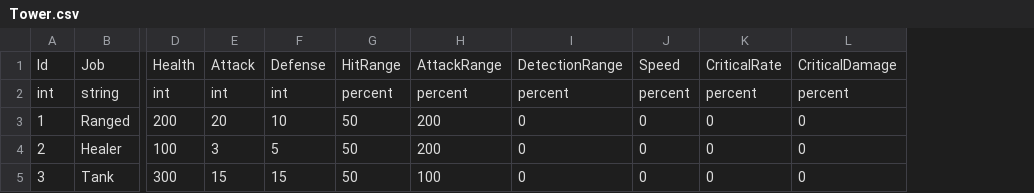
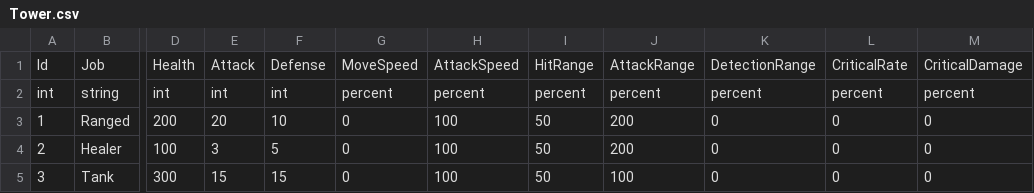
Before and after one commit to hskim881028/Domivium, a CSV file: src/Domivium.Client/Assets/Data/Csv/Tower.csv, drawn as a sheet; only a part is shown, gaps mark what is left out; removed rows and columns are numbered as before the commit, all else as after; the diff names each change by its address in the sheet, - before the commit and + after, or states it on an @@ line.

```diff
--- a/src/Domivium.Client/Assets/Data/Csv/Tower.csv
+++ b/src/Domivium.Client/Assets/Data/Csv/Tower.csv
+column G, rows 1-5: MoveSpeed | percent | 0 | 0 | 0
+column H, rows 1-5: AttackSpeed | percent | 100 | 100 | 100
-column J, rows 1-5: Speed | percent | 0 | 0 | 0
```
Also changed, not shown: src/Domivium.Client/Assets/Data/Csv/Character.csv, src/Domivium.Client/Assets/Data/Csv/Monster.csv, 28 other files.
